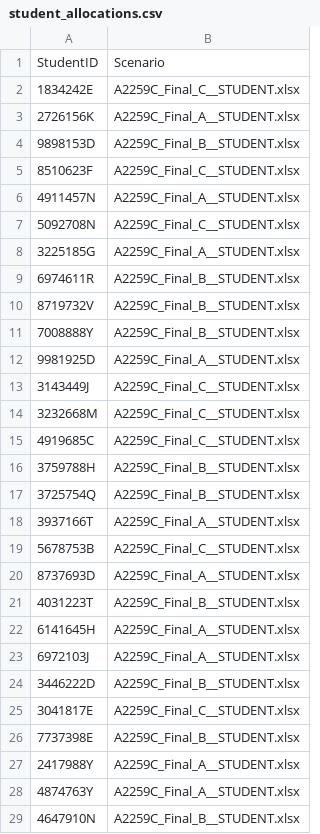
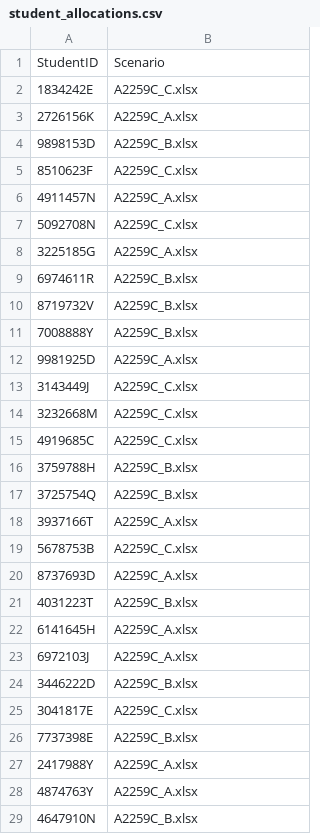
Before and after one commit to Tipsyrat/A2295C, a CSV file: student_allocations.csv, drawn as a sheet; only a part is shown; the diff covers the shown part only.

Commit message:
Add files via upload

```diff
--- a/student_allocations.csv
+++ b/student_allocations.csv
@@ -1,29 +1,29 @@
 "StudentID","Scenario"
-"1834242E","A2259C_Final_C__STUDENT.xlsx"
-"2726156K","A2259C_Final_A__STUDENT.xlsx"
-"9898153D","A2259C_Final_B__STUDENT.xlsx"
-"8510623F","A2259C_Final_C__STUDENT.xlsx"
-"4911457N","A2259C_Final_A__STUDENT.xlsx"
-"5092708N","A2259C_Final_C__STUDENT.xlsx"
-"3225185G","A2259C_Final_A__STUDENT.xlsx"
-"6974611R","A2259C_Final_B__STUDENT.xlsx"
-"8719732V","A2259C_Final_B__STUDENT.xlsx"
-"7008888Y","A2259C_Final_B__STUDENT.xlsx"
-"9981925D","A2259C_Final_A__STUDENT.xlsx"
-"3143449J","A2259C_Final_C__STUDENT.xlsx"
-"3232668M","A2259C_Final_C__STUDENT.xlsx"
-"4919685C","A2259C_Final_C__STUDENT.xlsx"
-"3759788H","A2259C_Final_B__STUDENT.xlsx"
-"3725754Q","A2259C_Final_B__STUDENT.xlsx"
-"3937166T","A2259C_Final_A__STUDENT.xlsx"
-"5678753B","A2259C_Final_C__STUDENT.xlsx"
-"8737693D","A2259C_Final_A__STUDENT.xlsx"
-"4031223T","A2259C_Final_B__STUDENT.xlsx"
-"6141645H","A2259C_Final_A__STUDENT.xlsx"
-"6972103J","A2259C_Final_A__STUDENT.xlsx"
-"3446222D","A2259C_Final_B__STUDENT.xlsx"
-"3041817E","A2259C_Final_C__STUDENT.xlsx"
-"7737398E","A2259C_Final_B__STUDENT.xlsx"
-"2417988Y","A2259C_Final_A__STUDENT.xlsx"
-"4874763Y","A2259C_Final_A__STUDENT.xlsx"
-"4647910N","A2259C_Final_B__STUDENT.xlsx"
+"1834242E","A2259C_C.xlsx"
+"2726156K","A2259C_A.xlsx"
+"9898153D","A2259C_B.xlsx"
+"8510623F","A2259C_C.xlsx"
+"4911457N","A2259C_A.xlsx"
+"5092708N","A2259C_C.xlsx"
+"3225185G","A2259C_A.xlsx"
+"6974611R","A2259C_B.xlsx"
+"8719732V","A2259C_B.xlsx"
+"7008888Y","A2259C_B.xlsx"
+"9981925D","A2259C_A.xlsx"
+"3143449J","A2259C_C.xlsx"
+"3232668M","A2259C_C.xlsx"
+"4919685C","A2259C_C.xlsx"
+"3759788H","A2259C_B.xlsx"
+"3725754Q","A2259C_B.xlsx"
+"3937166T","A2259C_A.xlsx"
+"5678753B","A2259C_C.xlsx"
+"8737693D","A2259C_A.xlsx"
+"4031223T","A2259C_B.xlsx"
+"6141645H","A2259C_A.xlsx"
+"6972103J","A2259C_A.xlsx"
+"3446222D","A2259C_B.xlsx"
+"3041817E","A2259C_C.xlsx"
+"7737398E","A2259C_B.xlsx"
+"2417988Y","A2259C_A.xlsx"
+"4874763Y","A2259C_A.xlsx"
+"4647910N","A2259C_B.xlsx"
```
Also changed, not shown: 2 edited cells elsewhere in this file.
